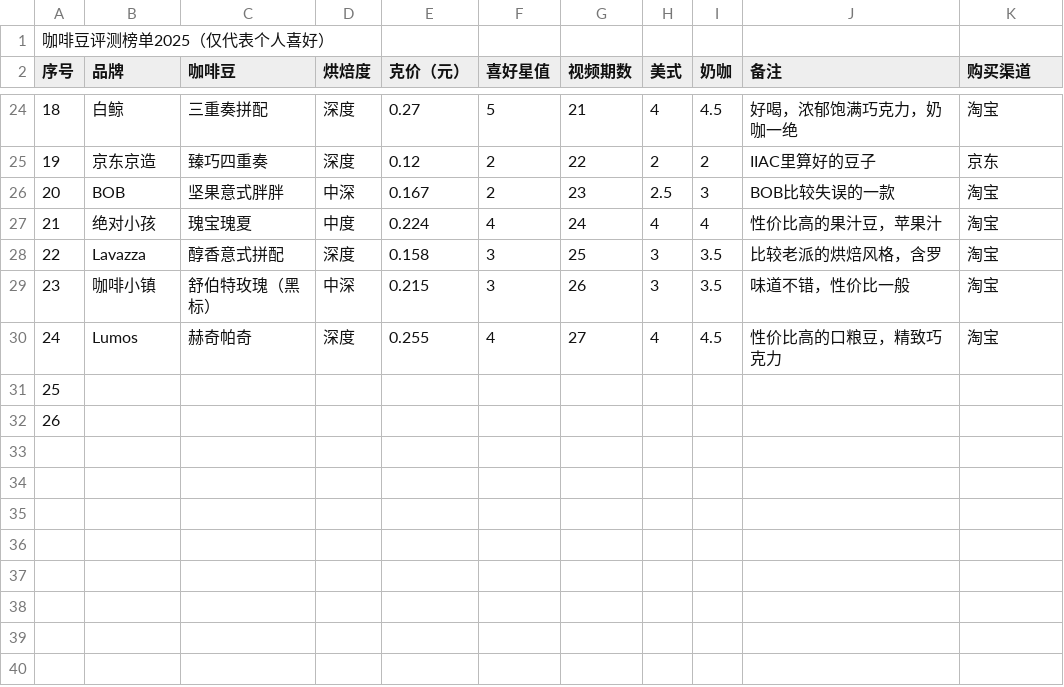
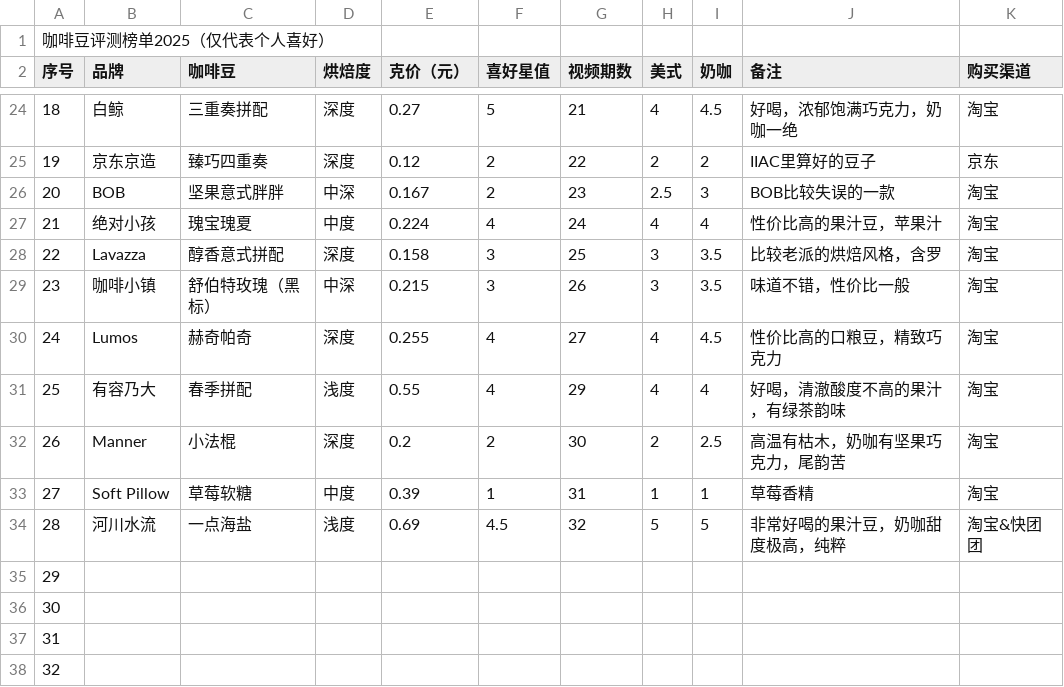
Before and after one commit to mfblog/coffee, a CSV file: public/data/espresso-beans.csv, drawn as a sheet; only a part is shown, gaps mark what is left out.

```diff
--- a/public/data/espresso-beans.csv
+++ b/public/data/espresso-beans.csv
@@ -30,3 +30,9 @@
 24,Lumos,赫奇帕奇,深度,0.255,4,27,4,4.5,性价比高的口粮豆，精致巧克力,淘宝
-25,,,,,,,,,,
-26,,,,,,,,,,
+25,有容乃大,春季拼配,浅度,0.55,4,29,4,4,好喝，清澈酸度不高的果汁，有绿茶韵味,淘宝
+26,Manner,小法棍,深度,0.2,2,30,2,2.5,高温有枯木，奶咖有坚果巧克力，尾韵苦,淘宝
+27,Soft Pillow,草莓软糖,中度,0.39,1,31,1,1,草莓香精,淘宝
+28,河川水流,一点海盐,浅度,0.69,4.5,32,5,5,非常好喝的果汁豆，奶咖甜度极高，纯粹,淘宝&快团团
+29,,,,,,,,,,
+30,,,,,,,,,,
+31,,,,,,,,,,
+32,,,,,,,,,,
```
Also changed, not shown: public/data/filter-beans.csv, 1 other file.
